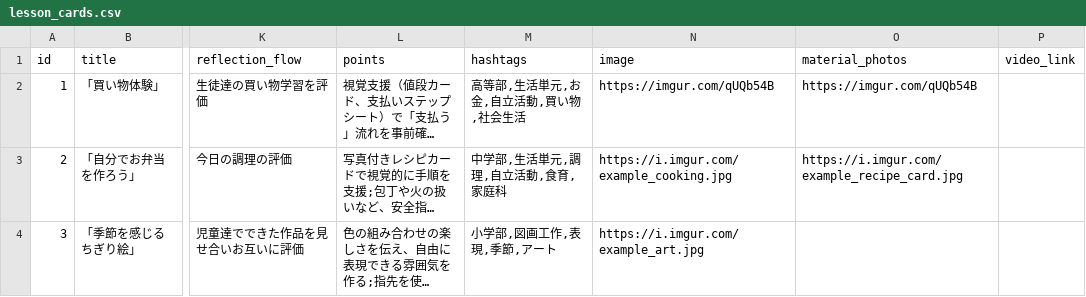
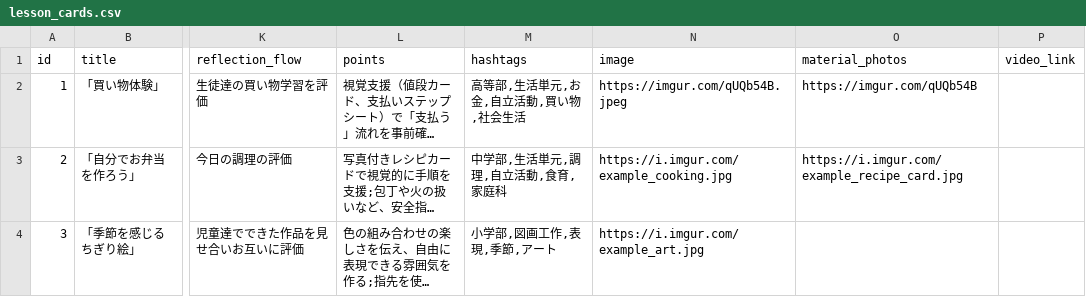
Before and after one commit to oyamasnow358/aspecial_education_app, a CSV file: lesson_cards.csv, drawn as a sheet; only a part is shown, gaps mark what is left out; long unchanged cells end in …; the diff names each change by its address in the sheet, - before the commit and + after, or states it on an @@ line.

```diff
--- a/lesson_cards.csv
+++ b/lesson_cards.csv
-N2 (image): https://imgur.com/qUQb54B
+N2 (image): https://imgur.com/qUQb54B.jpeg
```
